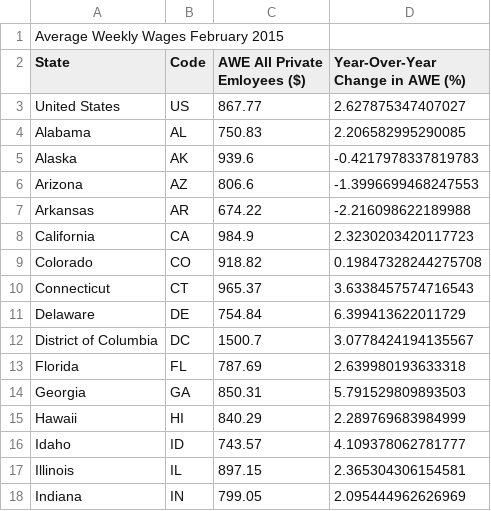
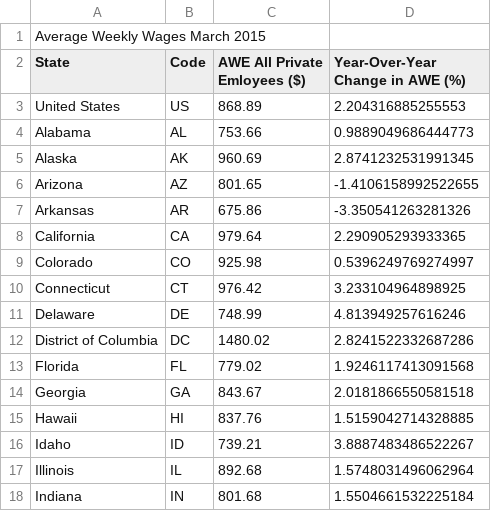
Before and after one commit to UrbanInstitute/state-economic-monitor, a CSV file: data/source/sheets/current_wage.csv, drawn as a sheet; only a part is shown; the diff covers the shown part only.

```diff
--- a/data/source/sheets/current_wage.csv
+++ b/data/source/sheets/current_wage.csv
@@ -1,18 +1,18 @@
-Average Weekly Wages February 2015,,,
+Average Weekly Wages March 2015,,,
 State,Code,AWE All Private Emloyees ($),Year-Over-Year Change in AWE (%)
-United States,US,867.77,2.627875347407027
-Alabama,AL,750.83,2.206582995290085
-Alaska,AK,939.6,-0.4217978337819783
-Arizona,AZ,806.6,-1.3996699468247553
-Arkansas,AR,674.22,-2.216098622189988
-California,CA,984.9,2.3230203420117723
-Colorado,CO,918.82,0.19847328244275708
-Connecticut,CT,965.37,3.6338457574716543
-Delaware,DE,754.84,6.399413622011729
-District of Columbia,DC,1500.7,3.0778424194135567
-Florida,FL,787.69,2.639980193633318
-Georgia,GA,850.31,5.791529809893503
-Hawaii,HI,840.29,2.289769683984999
-Idaho,ID,743.57,4.109378062781777
-Illinois,IL,897.15,2.365304306154581
-Indiana,IN,799.05,2.095444962626969
+United States,US,868.89,2.204316885255553
+Alabama,AL,753.66,0.9889049686444773
+Alaska,AK,960.69,2.8741232531991345
+Arizona,AZ,801.65,-1.4106158992522655
+Arkansas,AR,675.86,-3.350541263281326
+California,CA,979.64,2.290905293933365
+Colorado,CO,925.98,0.5396249769274997
+Connecticut,CT,976.42,3.233104964898925
+Delaware,DE,748.99,4.813949257616246
+District of Columbia,DC,1480.02,2.8241522332687286
+Florida,FL,779.02,1.9246117413091568
+Georgia,GA,843.67,2.0181866550581518
+Hawaii,HI,837.76,1.5159042714328885
+Idaho,ID,739.21,3.8887483486522267
+Illinois,IL,892.68,1.5748031496062964
+Indiana,IN,801.68,1.5504661532225184
```
Also changed, not shown: 71 edited cells elsewhere in this file, data/source/sheets/current_employment.csv, 6 other files.
